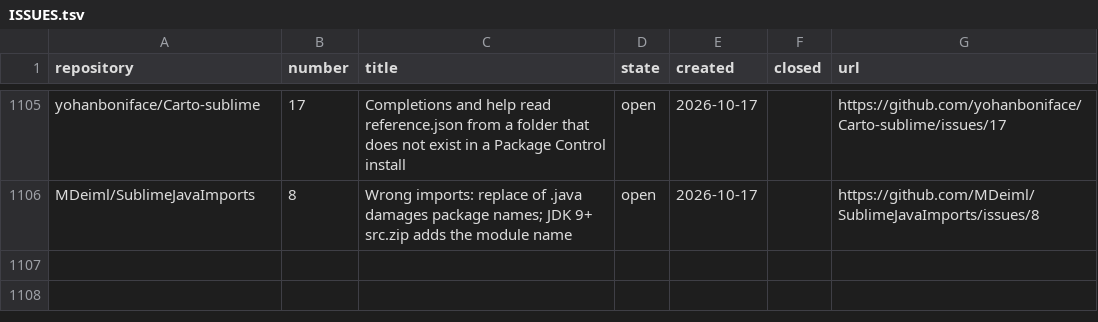
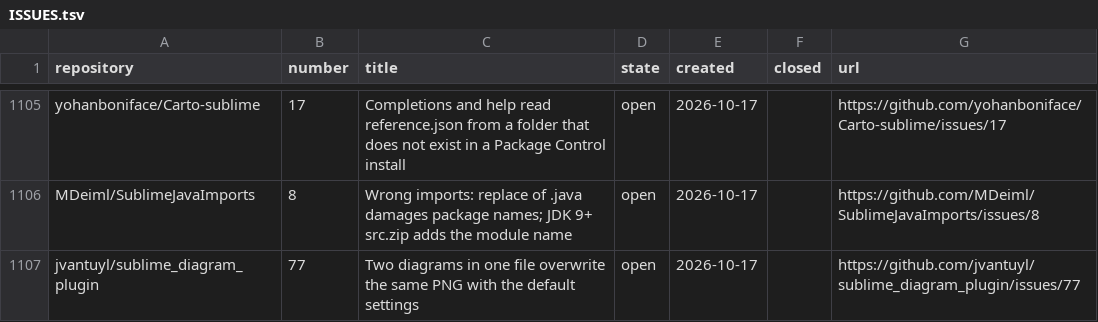
Before and after one commit to dpc00/sublime-package-audit, a TSV file: ISSUES.tsv, drawn as a sheet; only a part is shown, gaps mark what is left out; the diff names each change by its address in the sheet, - before the commit and + after, or states it on an @@ line.

```diff
--- a/ISSUES.tsv
+++ b/ISSUES.tsv
+row 1107: jvantuyl/sublime_diagram_plugin | 77 | Two diagrams in one file overwrite the same PNG with the default settings | open | 2026-10-17 |  | https://github.com/jvantuyl/sublime_diagram_plugin/issues/77
```
Also changed, not shown: RESULTS.tsv, 1 other file.
